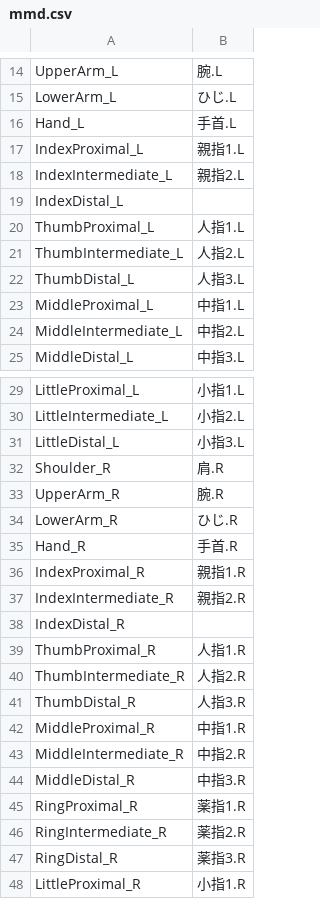
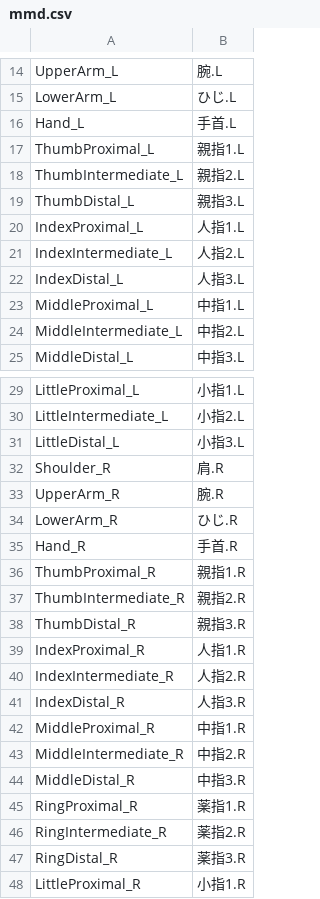
Before and after one commit to mio3io/mio3_avatar_suite, a CSV file: assets/templates/mmd.csv, drawn as a sheet; only a part is shown, gaps mark what is left out.

Commit message:
fix CSVで指の対応がずれている

```diff
--- a/assets/templates/mmd.csv
+++ b/assets/templates/mmd.csv
@@ -16,8 +16,8 @@ LowerArm_L,ひじ.L
 Hand_L,手首.L
-IndexProximal_L,親指1.L
-IndexIntermediate_L,親指2.L
-IndexDistal_L,
-ThumbProximal_L,人指1.L
-ThumbIntermediate_L,人指2.L
-ThumbDistal_L,人指3.L
+ThumbProximal_L,親指1.L
+ThumbIntermediate_L,親指2.L
+ThumbDistal_L,親指3.L
+IndexProximal_L,人指1.L
+IndexIntermediate_L,人指2.L
+IndexDistal_L,人指3.L
 MiddleProximal_L,中指1.L
@@ -35,8 +35,8 @@ LowerArm_R,ひじ.R
 Hand_R,手首.R
-IndexProximal_R,親指1.R
-IndexIntermediate_R,親指2.R
-IndexDistal_R,
-ThumbProximal_R,人指1.R
-ThumbIntermediate_R,人指2.R
-ThumbDistal_R,人指3.R
+ThumbProximal_R,親指1.R
+ThumbIntermediate_R,親指2.R
+ThumbDistal_R,親指3.R
+IndexProximal_R,人指1.R
+IndexIntermediate_R,人指2.R
+IndexDistal_R,人指3.R
 MiddleProximal_R,中指1.R
```
